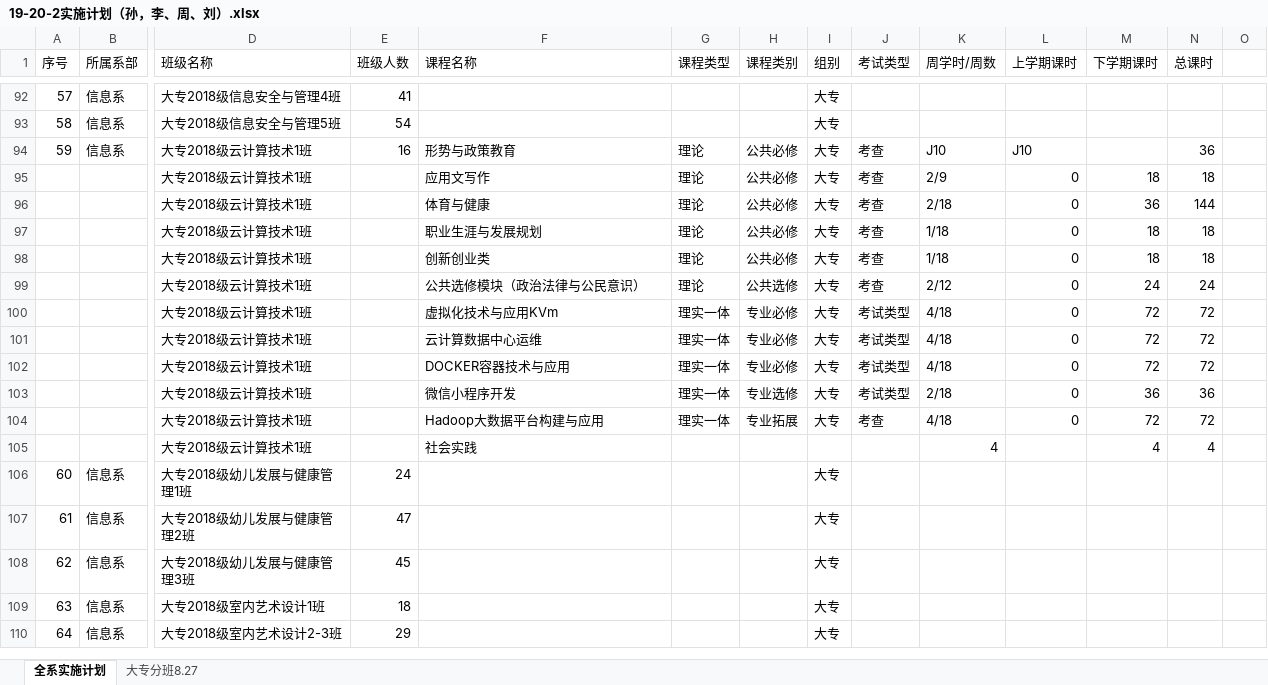
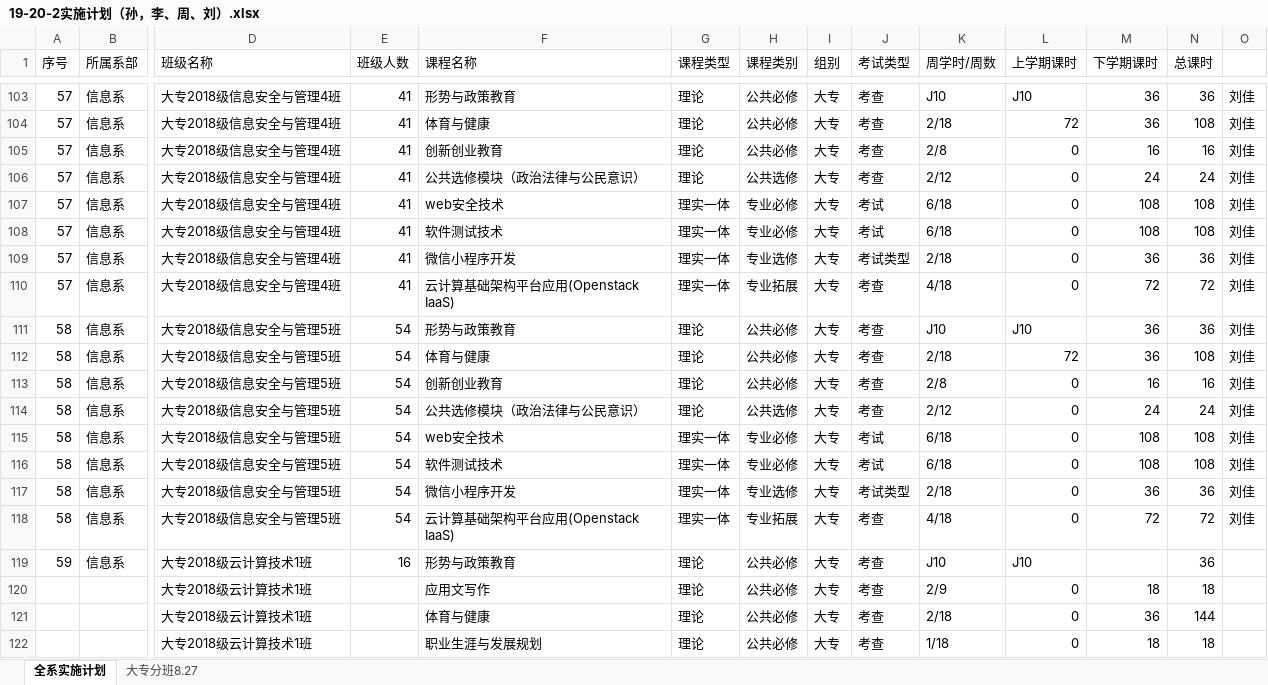
Before and after one commit to wutongyuliujia123/preparation, an Excel workbook: 班级文件/19-20-2实施计划（孙，李、周、刘）.xlsx, sheet 全系实施计划, drawn as a sheet; only a part is shown, gaps mark what is left out; the shorter side is filled out with more unchanged rows; values as stored, in another font and other column widths than the file's, no cell formats; addresses are those after the commit; rows hold the shown columns only; the diff covers the shown part only; the diff names each change by its address in the sheet, - before the commit and + after, or states it on an @@ line.

```diff
--- a/班级文件/19-20-2实施计划（孙，李、周、刘）.xlsx (sheet 全系实施计划)
+++ b/班级文件/19-20-2实施计划（孙，李、周、刘）.xlsx (sheet 全系实施计划)
-F103 (课程名称): (empty)
+F103 (课程名称): 形势与政策教育
-G103 (课程类型): (empty)
+G103 (课程类型): 理论
-H103 (课程类别): (empty)
+H103 (课程类别): 公共必修
-J103 (考试类型): (empty)
+J103 (考试类型): 考查
-K103 (周学时/周数): (empty)
+K103 (周学时/周数): J10
-L103 (上学期课时): (empty)
+L103 (上学期课时): J10
-M103 (下学期课时): (empty)
+M103 (下学期课时): 36
-N103 (总课时): (empty)
+N103 (总课时): 36
-O103: (empty)
+O103: 刘佳
+row 104: 57 | 信息系 | 大专2018级信息安全与管理4班 | 41 | 体育与健康 | 理论 | 公共必修 | 大专 | 考查 | 2/18 | 72 | 36 | 108 | 刘佳
+row 105: 57 | 信息系 | 大专2018级信息安全与管理4班 | 41 | 创新创业教育 | 理论 | 公共必修 | 大专 | 考查 | 2/8 | 0 | 16 | 16 | 刘佳
+row 106: 57 | 信息系 | 大专2018级信息安全与管理4班 | 41 | 公共选修模块（政治法律与公民意识） | 理论 | 公共选修 | 大专 | 考查 | 2/12 | 0 | 24 | 24 | 刘佳
+row 107: 57 | 信息系 | 大专2018级信息安全与管理4班 | 41 | web安全技术 | 理实一体 | 专业必修 | 大专 | 考试 | 6/18 | 0 | 108 | 108 | 刘佳
+row 108: 57 | 信息系 | 大专2018级信息安全与管理4班 | 41 | 软件测试技术 | 理实一体 | 专业必修 | 大专 | 考试 | 6/18 | 0 | 108 | 108 | 刘佳
+row 109: 57 | 信息系 | 大专2018级信息安全与管理4班 | 41 | 微信小程序开发 | 理实一体 | 专业选修 | 大专 | 考试类型 | 2/18 | 0 | 36 | 36 | 刘佳
+row 110: 57 | 信息系 | 大专2018级信息安全与管理4班 | 41 | 云计算基础架构平台应用(Openstack IaaS) | 理实一体 | 专业拓展 | 大专 | 考查 | 4/18 | 0 | 72 | 72 | 刘佳
-F111 (课程名称): (empty)
+F111 (课程名称): 形势与政策教育
-G111 (课程类型): (empty)
+G111 (课程类型): 理论
-H111 (课程类别): (empty)
+H111 (课程类别): 公共必修
-J111 (考试类型): (empty)
+J111 (考试类型): 考查
-K111 (周学时/周数): (empty)
+K111 (周学时/周数): J10
-L111 (上学期课时): (empty)
+L111 (上学期课时): J10
-M111 (下学期课时): (empty)
+M111 (下学期课时): 36
-N111 (总课时): (empty)
+N111 (总课时): 36
-O111: (empty)
+O111: 刘佳
+row 112: 58 | 信息系 | 大专2018级信息安全与管理5班 | 54 | 体育与健康 | 理论 | 公共必修 | 大专 | 考查 | 2/18 | 72 | 36 | 108 | 刘佳
+row 113: 58 | 信息系 | 大专2018级信息安全与管理5班 | 54 | 创新创业教育 | 理论 | 公共必修 | 大专 | 考查 | 2/8 | 0 | 16 | 16 | 刘佳
+row 114: 58 | 信息系 | 大专2018级信息安全与管理5班 | 54 | 公共选修模块（政治法律与公民意识） | 理论 | 公共选修 | 大专 | 考查 | 2/12 | 0 | 24 | 24 | 刘佳
+row 115: 58 | 信息系 | 大专2018级信息安全与管理5班 | 54 | web安全技术 | 理实一体 | 专业必修 | 大专 | 考试 | 6/18 | 0 | 108 | 108 | 刘佳
+row 116: 58 | 信息系 | 大专2018级信息安全与管理5班 | 54 | 软件测试技术 | 理实一体 | 专业必修 | 大专 | 考试 | 6/18 | 0 | 108 | 108 | 刘佳
+row 117: 58 | 信息系 | 大专2018级信息安全与管理5班 | 54 | 微信小程序开发 | 理实一体 | 专业选修 | 大专 | 考试类型 | 2/18 | 0 | 36 | 36 | 刘佳
+row 118: 58 | 信息系 | 大专2018级信息安全与管理5班 | 54 | 云计算基础架构平台应用(Openstack IaaS) | 理实一体 | 专业拓展 | 大专 | 考查 | 4/18 | 0 | 72 | 72 | 刘佳
```
Also changed, not shown: 23 added rows, 2 removed rows and 101 edited cells elsewhere in this sheet, cell formats, formulas that keep their value.
